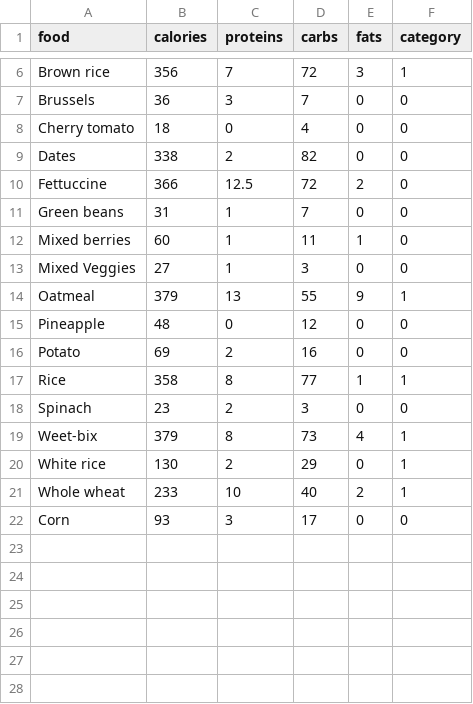
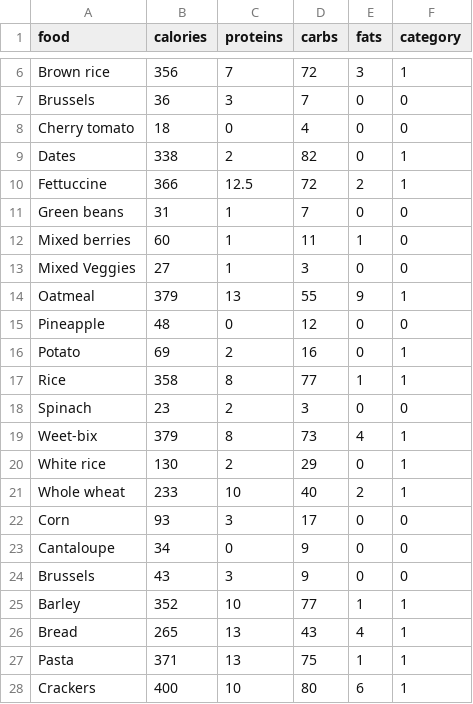
Before and after one commit to tsabittmn/Codecademy, a CSV file: carbs.csv, drawn as a sheet; only a part is shown, gaps mark what is left out.

```diff
--- a/carbs.csv
+++ b/carbs.csv
@@ -8,4 +8,4 @@ Brussels,36,3,7,0,0
 Cherry tomato,18,0,4,0,0
-Dates,338,2,82,0,0
-Fettuccine,366,12.5,72,2,0
+Dates,338,2,82,0,1
+Fettuccine,366,12.5,72,2,1
 Green beans,31,1,7,0,0
@@ -15,3 +15,3 @@ Oatmeal,379,13,55,9,1
 Pineapple,48,0,12,0,0
-Potato,69,2,16,0,0
+Potato,69,2,16,0,1
 Rice,358,8,77,1,1
@@ -22 +22,7 @@ Whole wheat,233,10,40,2,1
 Corn,93,3,17,0,0
+Cantaloupe,34,0,9,0,0
+Brussels,43,3,9,0,0
+Barley,352,10,77,1,1
+Bread,265,13,43,4,1
+Pasta,371,13,75,1,1
+Crackers,400,10,80,6,1
```
Also changed, not shown: macros.csv, 4 other files.
